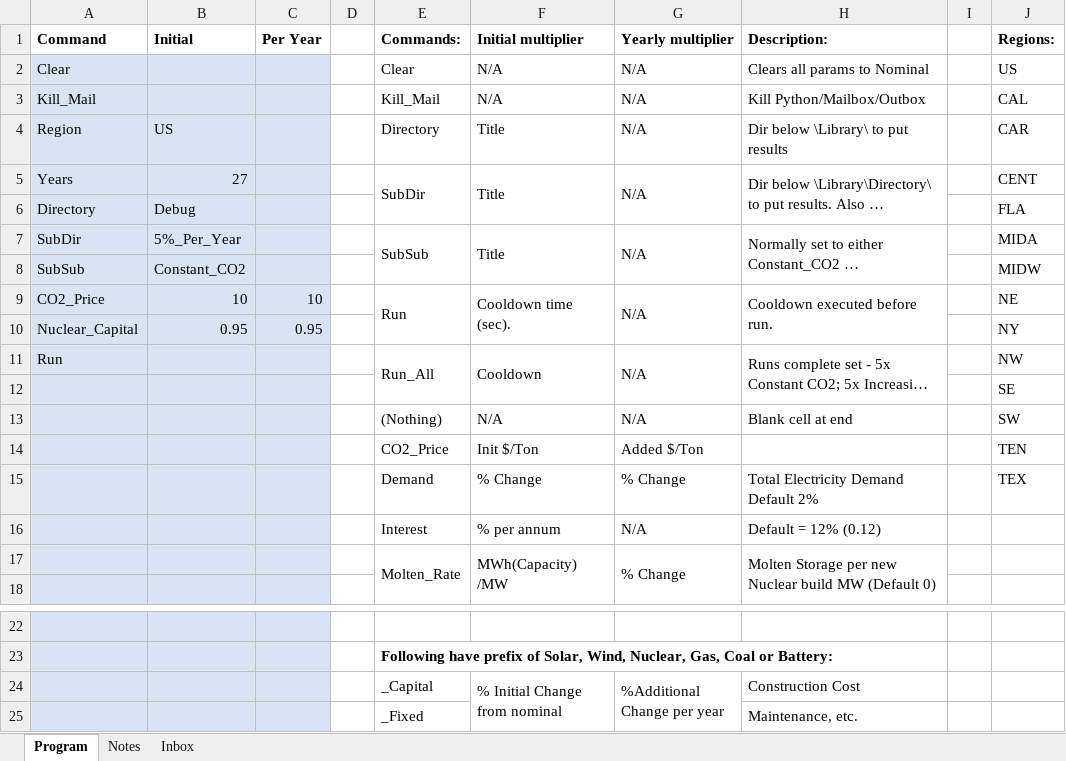
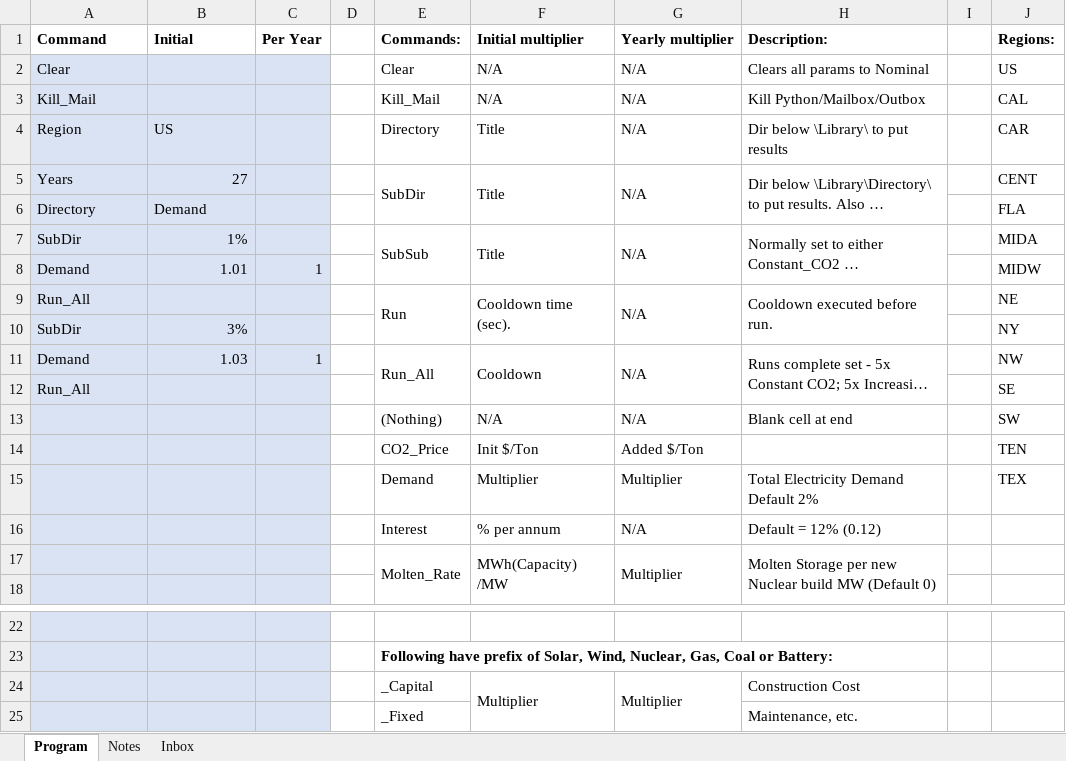
Before and after one commit to renaldinE/Optimize, an Excel workbook: Macro/Lib_Gen.xlsm, sheet Program, drawn as a sheet; only a part is shown, gaps mark what is left out; long unchanged cells end in …; values as stored, in another font and other column widths than the file's, no borders; charts and pictures not drawn; removed rows and columns are numbered as before the commit, all else as after; the diff names each change by its address in the sheet, - before the commit and + after, or states it on an @@ line.

```diff
--- a/Macro/Lib_Gen.xlsm (sheet Program)
+++ b/Macro/Lib_Gen.xlsm (sheet Program)
-B6 (Initial): Debug
+B6 (Initial): Demand
-B7 (Initial): 5%_Per_Year
+B7 (Initial): 1%
-row 8: SubSub | Constant_CO2 |  |  |  |  |  |  |  | MIDW
+row 8: Demand | 1.01 | 1 |  |  |  |  |  |  | MIDW
-A9 (Command): CO2_Price
+A9 (Command): Run_All
-B9 (Initial): 10
+B9 (Initial): (empty)
-C9 (Per Year): 10
+C9 (Per Year): (empty)
-row 10: Nuclear_Capital | 0.95 | 0.95 |  |  |  |  |  |  | NY
+row 10: SubDir | 3% |  |  |  |  |  |  |  | NY
-A11 (Command): Run
+A11 (Command): Demand
-B11 (Initial): (empty)
+B11 (Initial): 1.03
-C11 (Per Year): (empty)
+C11 (Per Year): 1
-A12 (Command): (empty)
+A12 (Command): Run_All
-F15 (Initial multiplier): % Change
+F15 (Initial multiplier): Multiplier
-G15 (Yearly multiplier): % Change
+G15 (Yearly multiplier): Multiplier
-G17 (Yearly multiplier): % Change
+G17 (Yearly multiplier): Multiplier
-F24 (Initial multiplier): % Initial Change from nominal
+F24 (Initial multiplier): Multiplier
-G24 (Yearly multiplier): %Additional Change per year
+G24 (Yearly multiplier): Multiplier
```
Also changed, not shown: sheet Inbox.
